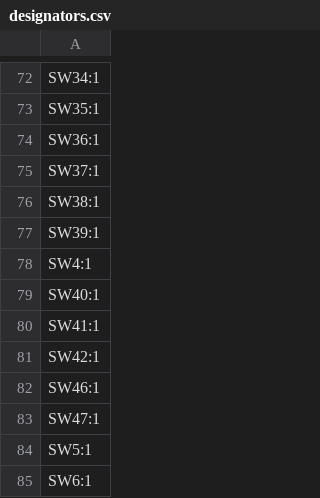
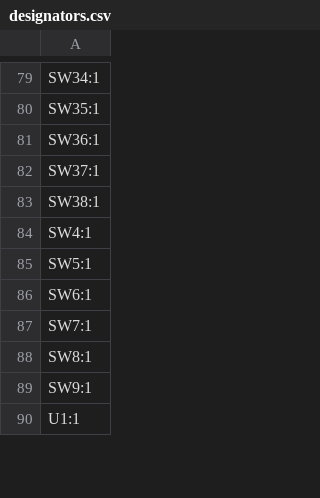
Before and after one commit to sadekbaroudi/bykeeb, a CSV file: pcb/mx-choc-ks27/production/designators.csv, drawn as a sheet; only a part is shown, gaps mark what is left out; the shorter side is filled out with more unchanged rows; the diff covers the shown part only.

```diff
--- a/pcb/mx-choc-ks27/production/designators.csv
+++ b/pcb/mx-choc-ks27/production/designators.csv
@@ -76,9 +83,3 @@ SW37:1
 SW38:1
-SW39:1
 SW4:1
-SW40:1
-SW41:1
-SW42:1
-SW46:1
-SW47:1
 SW5:1
```
Also changed, not shown: 13 added rows, 6 removed rows and 1 edited cell elsewhere in this file, pcb/mx-choc-ks27/production/bom.csv, pcb/mx-choc-ks27/production/positions.csv, 24 other files.
